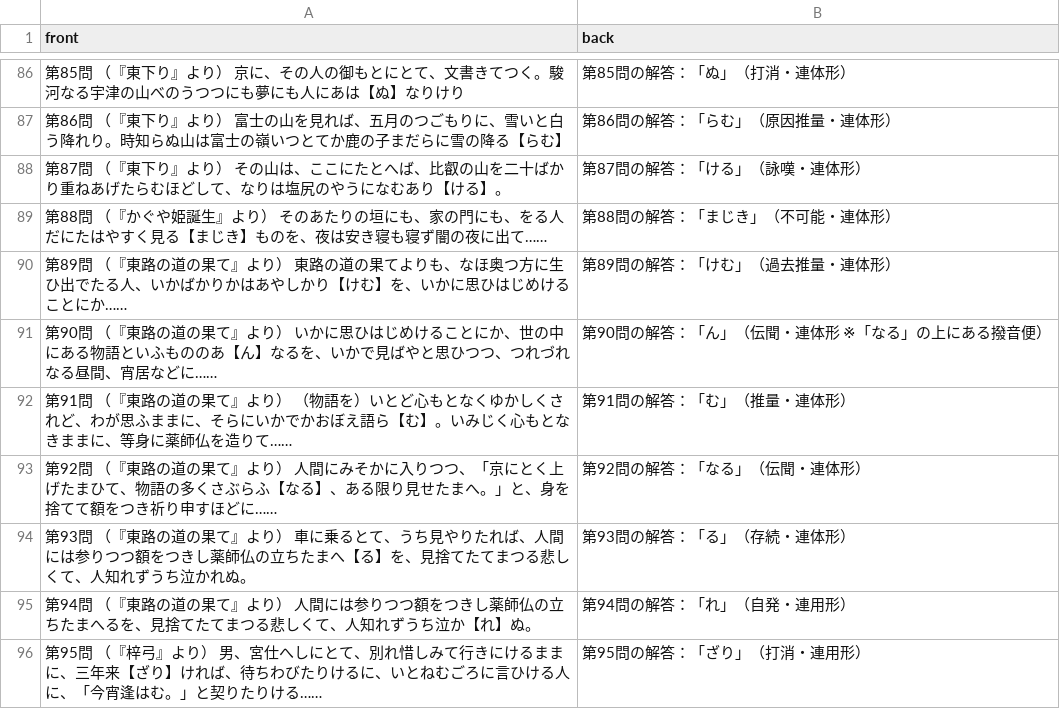
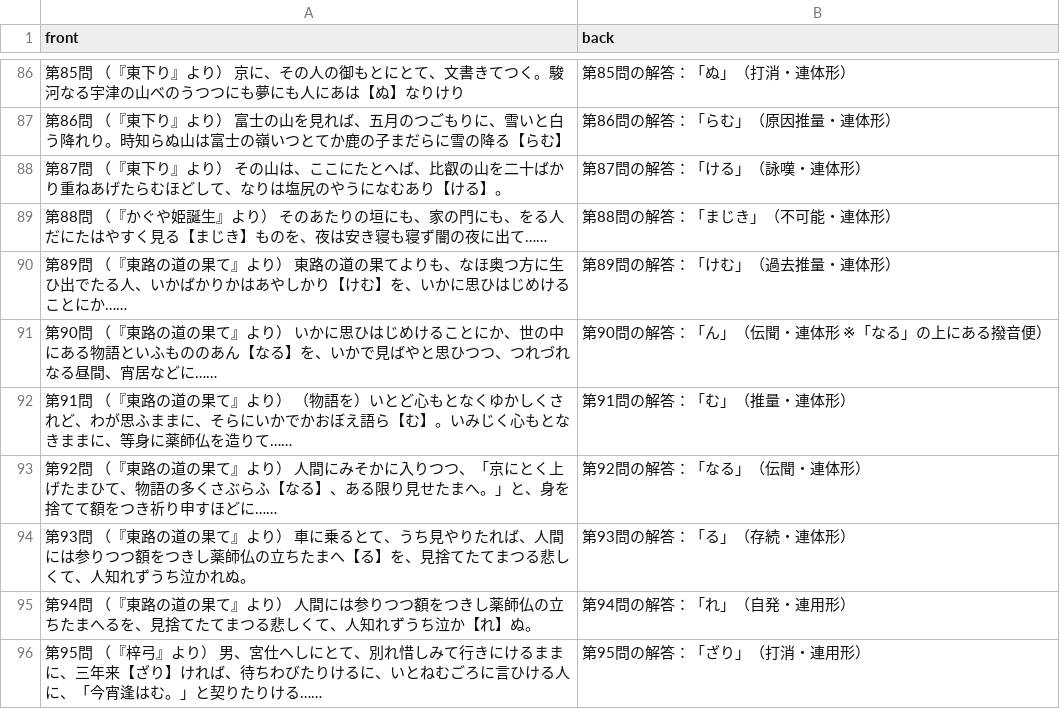
Before and after one commit to naoki496/hatto-kobun-jodoushi, a CSV file: deck_default.csv, drawn as a sheet; only a part is shown, gaps mark what is left out.

Commit message:
Update deck_default.csv

```diff
--- a/deck_default.csv
+++ b/deck_default.csv
@@ -90,3 +90,3 @@
 第89問 （『東路の道の果て』より） 東路の道の果てよりも、なほ奥つ方に生ひ出でたる人、いかばかりかはあやしかり【けむ】を、いかに思ひはじめけることにか……,第89問の解答：「けむ」（過去推量・連体形）
-第90問 （『東路の道の果て』より） いかに思ひはじめけることにか、世の中にある物語といふもののあ【ん】なるを、いかで見ばやと思ひつつ、つれづれなる昼間、宵居などに……,第90問の解答：「ん」（伝聞・連体形 ※「なる」の上にある撥音便）
+第90問 （『東路の道の果て』より） いかに思ひはじめけることにか、世の中にある物語といふもののあん【なる】を、いかで見ばやと思ひつつ、つれづれなる昼間、宵居などに……,第90問の解答：「ん」（伝聞・連体形 ※「なる」の上にある撥音便）
 第91問 （『東路の道の果て』より） （物語を）いとど心もとなくゆかしくされど、わが思ふままに、そらにいかでかおぼえ語ら【む】。いみじく心もとなきままに、等身に薬師仏を造りて……,第91問の解答：「む」（推量・連体形）
```
